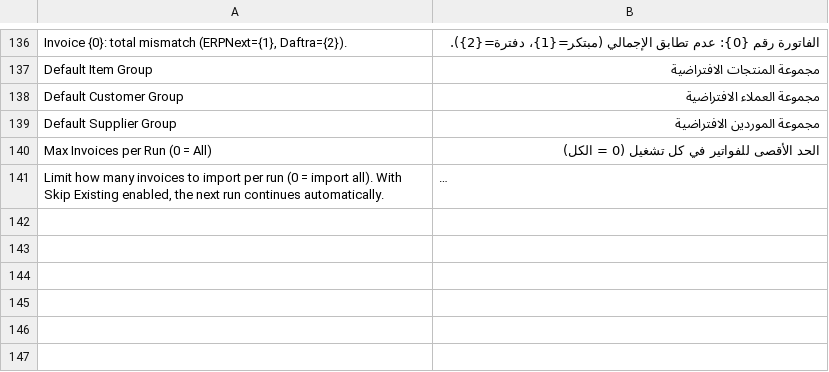
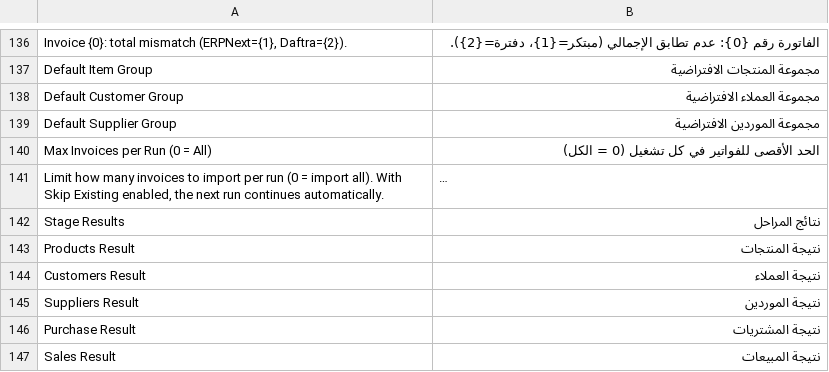
Before and after one commit to next-mubtkir/mubtkir_import_tool, a CSV file: mubtkir_import_tool/translations/ar.csv, drawn as a sheet; only a part is shown, gaps mark what is left out; long unchanged cells end in …; the diff names each change by its address in the sheet, - before the commit and + after, or states it on an @@ line.

Commit message:
feat: add per-stage result fields, safe savepoint rollback, and in_import/mute_emails flags

```diff
--- a/mubtkir_import_tool/translations/ar.csv
+++ b/mubtkir_import_tool/translations/ar.csv
+row 142: Stage Results | نتائج المراحل
+row 143: Products Result | نتيجة المنتجات
+row 144: Customers Result | نتيجة العملاء
+row 145: Suppliers Result | نتيجة الموردين
+row 146: Purchase Result | نتيجة المشتريات
+row 147: Sales Result | نتيجة المبيعات
```
Also changed, not shown: 3 other files.
